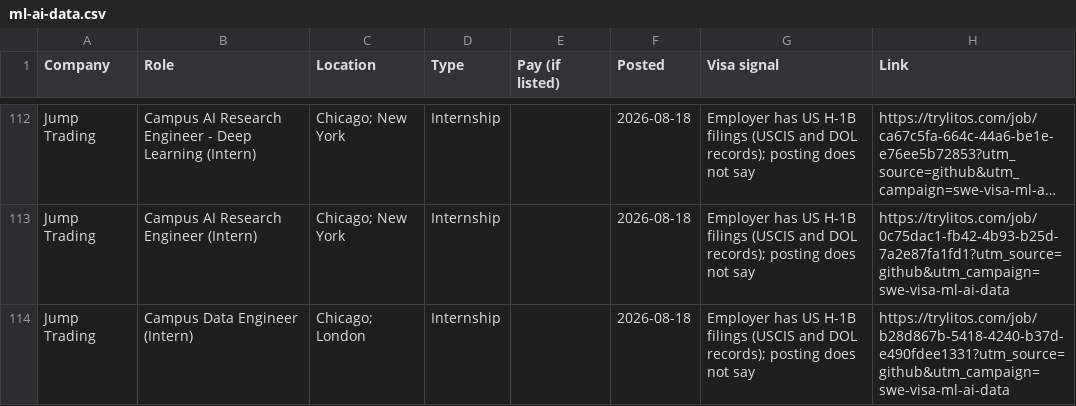
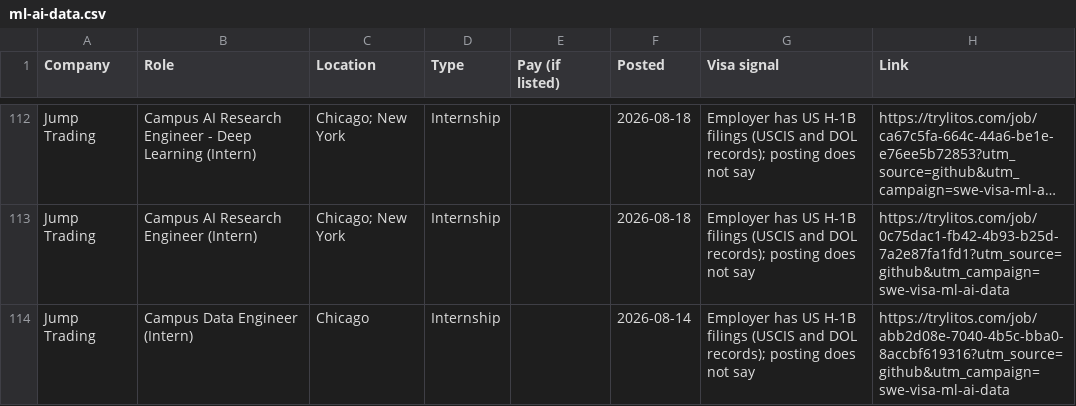
Before and after one commit to mehek-builds/SWE-Internships-Visa-Sponsorship, a CSV file: csv/ml-ai-data.csv, drawn as a sheet; only a part is shown, gaps mark what is left out; long unchanged cells end in …; the diff names each change by its address in the sheet, - before the commit and + after, or states it on an @@ line.

```diff
--- a/csv/ml-ai-data.csv
+++ b/csv/ml-ai-data.csv
-C114 (Location): Chicago; London
+C114 (Location): Chicago
-F114 (Posted): 2026-08-18
+F114 (Posted): 2026-08-14
-H114 (Link): https://trylitos.com/job/b28d867b-5418-4240-b37d-e490fdee1331?utm_source=github&utm_campaign=swe-visa-ml-ai-data
+H114 (Link): https://trylitos.com/job/abb2d08e-7040-4b5c-bba0-8accbf619316?utm_source=github&utm_campaign=swe-visa-ml-ai-data
```
Also changed, not shown: csv/all.csv, csv/software-engineering.csv, 3 other files.
